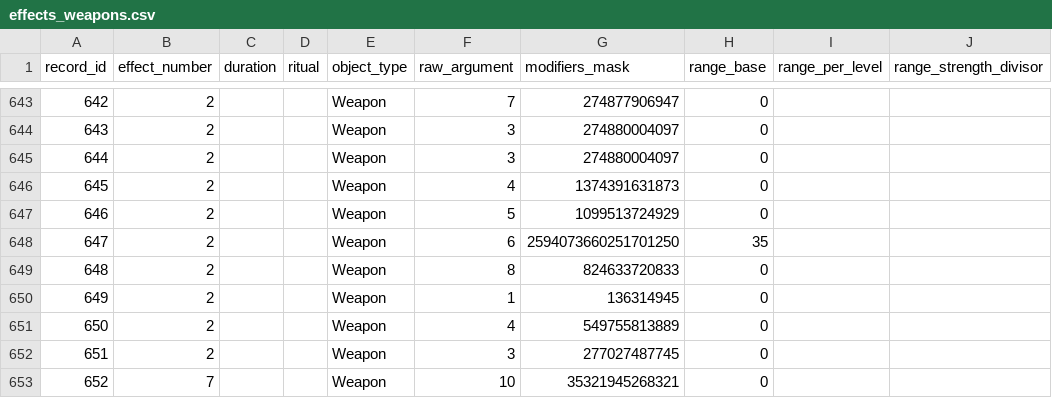
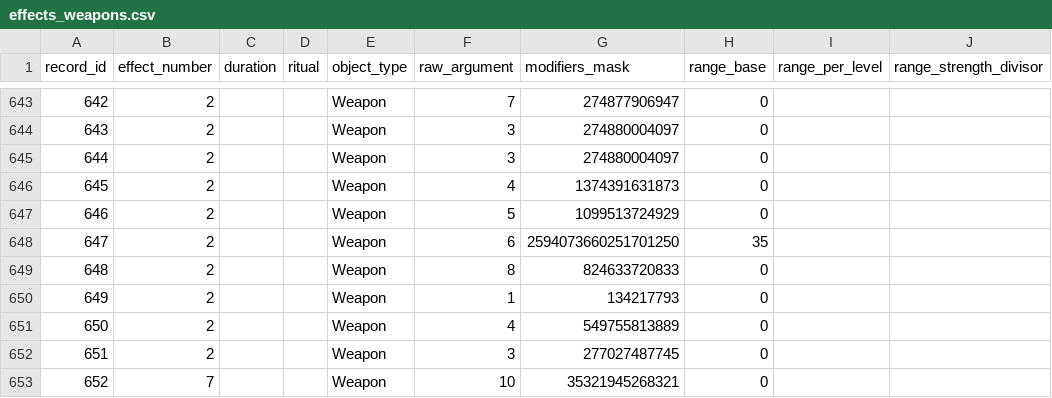
Before and after one commit to larzm42/dom6inspector, a CSV file: gamedata/effects_weapons.csv, drawn as a sheet; only a part is shown, gaps mark what is left out; the diff names each change by its address in the sheet, - before the commit and + after, or states it on an @@ line.

```diff
--- a/gamedata/effects_weapons.csv
+++ b/gamedata/effects_weapons.csv
-G650 (modifiers_mask): 136314945
+G650 (modifiers_mask): 134217793
```
Also changed, not shown: gamedata/attributes_by_nation.csv, gamedata/attributes_by_spell.csv, 16 other files.
